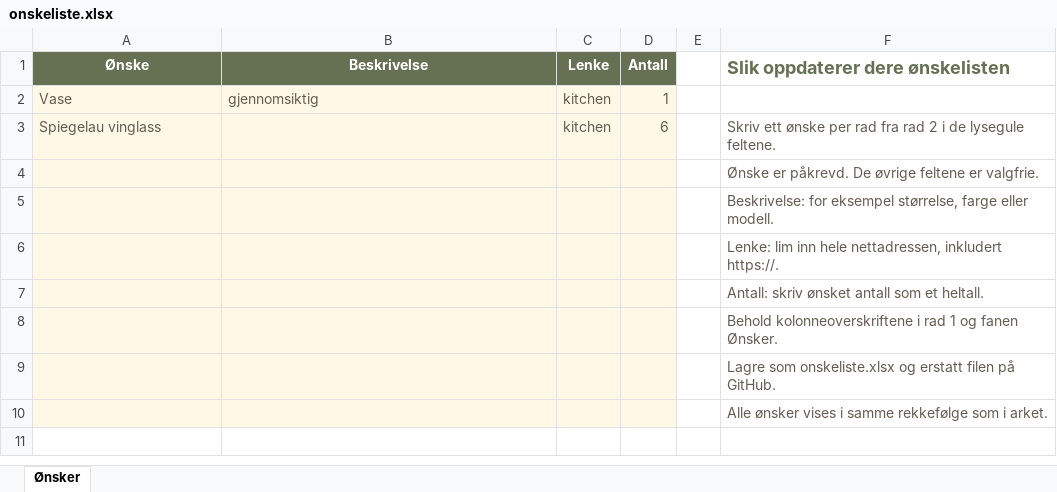
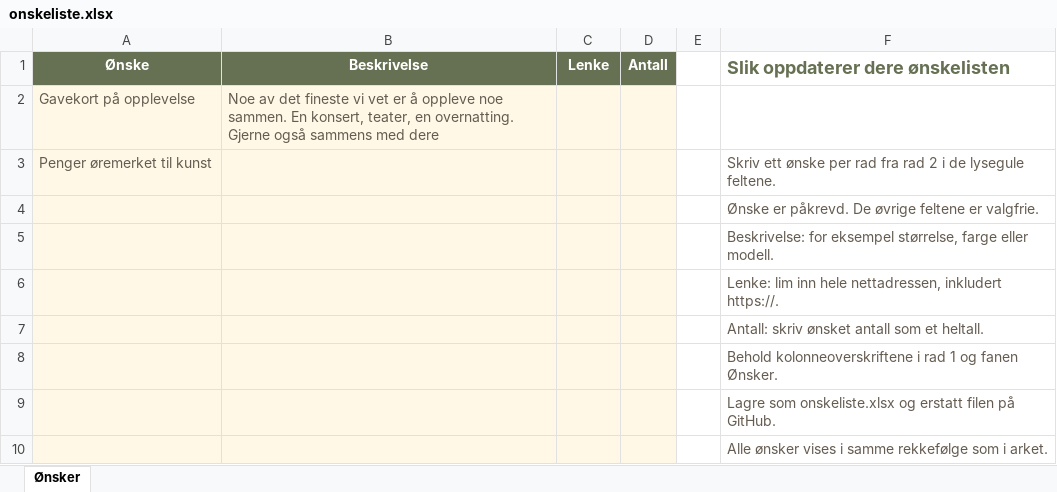
Before and after one commit to sondreroedseth/sondreogmartha, an Excel workbook: onskeliste.xlsx, sheet Ønsker, drawn as a sheet; values as stored, in another font and other column widths than the file's, no borders; removed rows and columns are numbered as before the commit, all else as after; the diff names each change by its address in the sheet, - before the commit and + after, or states it on an @@ line.

Commit message:
Add files via upload

```diff
--- a/onskeliste.xlsx (sheet Ønsker)
+++ b/onskeliste.xlsx (sheet Ønsker)
-row 2: Vase | gjennomsiktig | kitchen | 1
-row 3: Spiegelau vinglass |  | kitchen | 6 |  | Skriv ett ønske per rad fra rad 2 i de lysegule feltene.
+row 2: Gavekort på opplevelse | Noe av det fineste vi vet er å oppleve noe sammen. En konsert, teater, en overnatting. Gjerne også sammens med dere
+row 3: Penger øremerket til kunst |  |  |  |  | Skriv ett ønske per rad fra rad 2 i de lysegule feltene.
```
